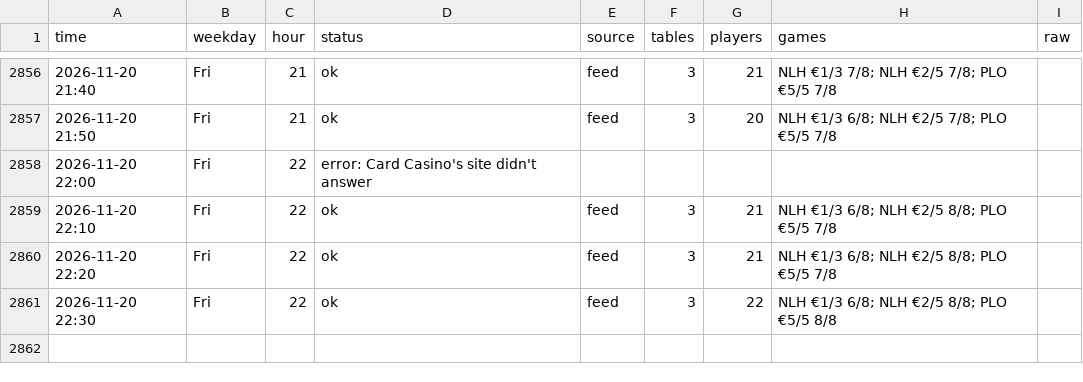
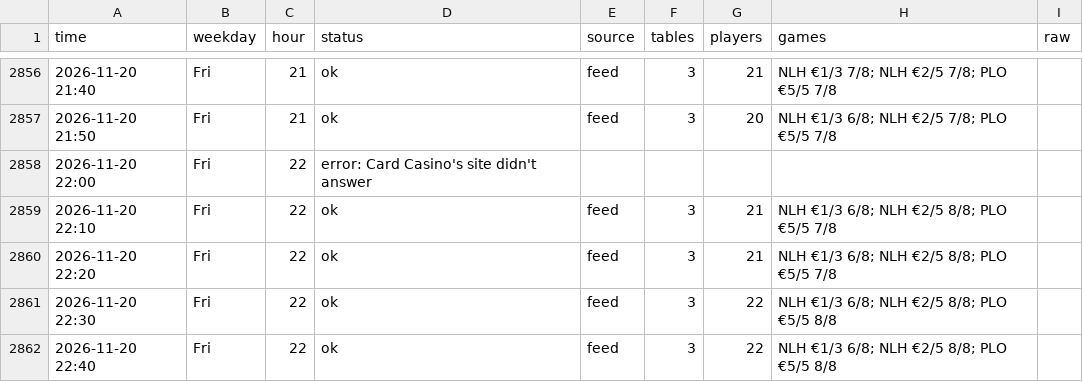
Before and after one commit to legendtoss/kings-tracker, a CSV file: data/cardcasino/2026-11.csv, drawn as a sheet; only a part is shown, gaps mark what is left out; the diff names each change by its address in the sheet, - before the commit and + after, or states it on an @@ line.

```diff
--- a/data/cardcasino/2026-11.csv
+++ b/data/cardcasino/2026-11.csv
+row 2862: 2026-11-20 22:40 | Fri | 22 | ok | feed | 3 | 22 | NLH €1/3 6/8; NLH €2/5 8/8; PLO €5/5 8/8
```
Also changed, not shown: data/2026-11.csv, data/banco/2026-11.csv, 8 other files.
